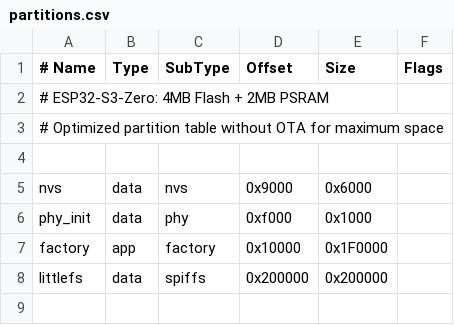
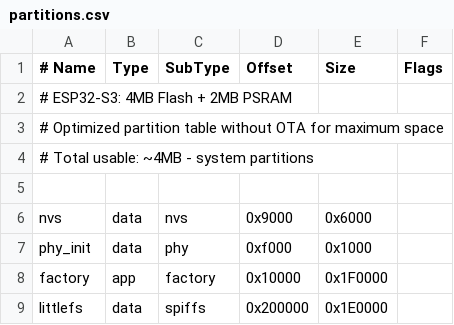
Before and after one commit to feeling001/espNav, a CSV file: partitions.csv, drawn as a sheet.

Commit message:
partition edit

```diff
--- a/partitions.csv
+++ b/partitions.csv
@@ -1,4 +1,5 @@
 # Name,     Type, SubType,  Offset,   Size,     Flags
-# ESP32-S3-Zero: 4MB Flash + 2MB PSRAM
+# ESP32-S3: 4MB Flash + 2MB PSRAM
 # Optimized partition table without OTA for maximum space
+# Total usable: ~4MB - system partitions
 
@@ -7,2 +8,2 @@ phy_init,   data, phy,      0xf000,   0x1000,
 factory,    app,  factory,  0x10000,  0x1F0000,
-littlefs,   data, spiffs,   0x200000, 0x200000,
+littlefs,   data, spiffs,   0x200000, 0x1E0000,
```
Also changed, not shown: 1 other file.
